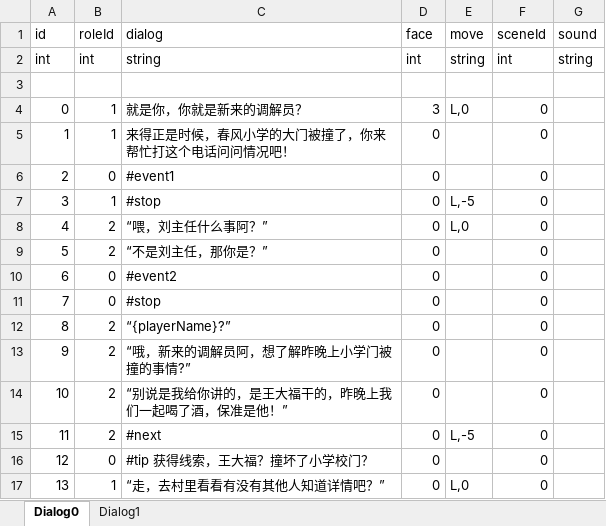
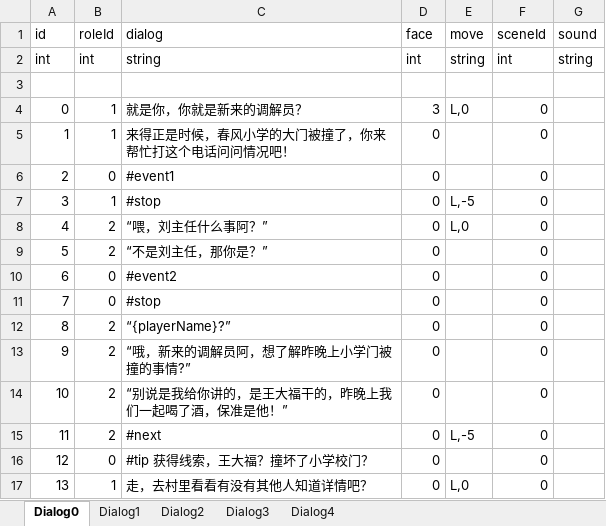
Before and after one commit to asyaB404/QingTang, an Excel workbook: Assets/Editor/Excel/DialogList.xlsx, sheet Dialog0, drawn as a sheet; values as stored, in another font and other column widths than the file's, no borders; the diff names each change by its address in the sheet, - before the commit and + after, or states it on an @@ line.

```diff
--- a/Assets/Editor/Excel/DialogList.xlsx (sheet Dialog0)
+++ b/Assets/Editor/Excel/DialogList.xlsx (sheet Dialog0)
+sheet tab: Dialog2
+sheet tab: Dialog3
+sheet tab: Dialog4
-C17 (dialog): “走，去村里看看有没有其他人知道详情吧？”
+C17 (dialog): 走，去村里看看有没有其他人知道详情吧？
```
Also changed, not shown: sheet Dialog1, 12 other files.
